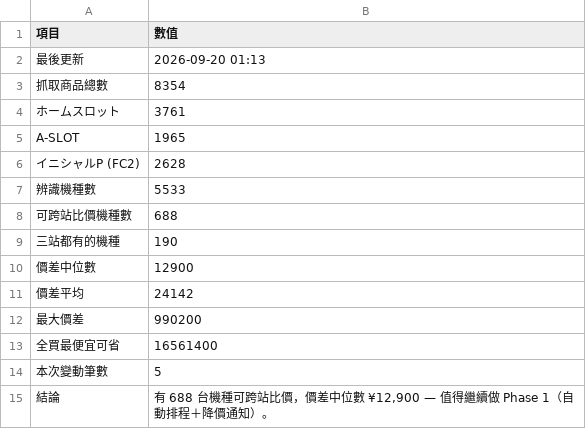
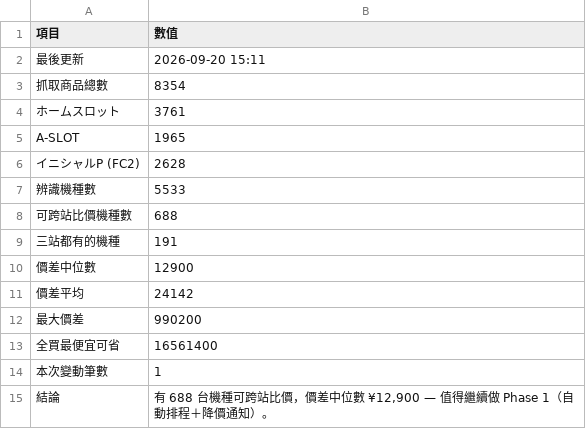
Before and after one commit to z870017/slot-price-watch, a CSV file: docs/summary.csv, drawn as a sheet.

```diff
--- a/docs/summary.csv
+++ b/docs/summary.csv
@@ -1,3 +1,3 @@
 項目,數值
-最後更新,2026-09-20 01:13
+最後更新,2026-09-20 15:11
 抓取商品總數,8354
@@ -8,3 +8,3 @@
 可跨站比價機種數,688
-三站都有的機種,190
+三站都有的機種,191
 價差中位數,12900
@@ -13,3 +13,3 @@
 全買最便宜可省,16561400
-本次變動筆數,5
+本次變動筆數,1
 結論,"有 688 台機種可跨站比價，價差中位數 ¥12,900 — 值得繼續做 Phase 1（自動排程＋降價通知）。"
```
Also changed, not shown: docs/changes.csv, docs/prices.csv, 4 other files.
